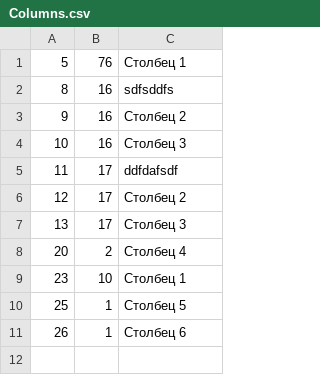
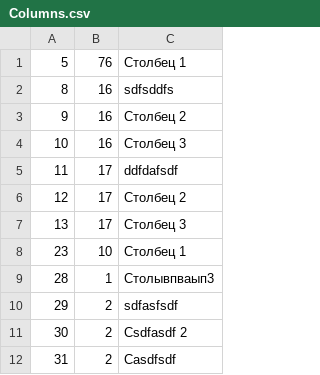
Before and after one commit to DyshaGusew/TaskBoards, a CSV file: DataBases/Columns.csv, drawn as a sheet; removed rows and columns are numbered as before the commit, all else as after; the diff names each change by its address in the sheet, - before the commit and + after, or states it on an @@ line.

```diff
--- a/DataBases/Columns.csv
+++ b/DataBases/Columns.csv
-row 8: 20 | 2 | Столбец 4
-row 10: 25 | 1 | Столбец 5
-row 11: 26 | 1 | Столбец 6
+row 9: 28 | 1 | Столывпваып3
+row 10: 29 | 2 | sdfasfsdf
+row 11: 30 | 2 | Сsdfasdf 2
+row 12: 31 | 2 | Сasdfsdf
```
Also changed, not shown: DataBases/Boards.csv, 3 other files.
